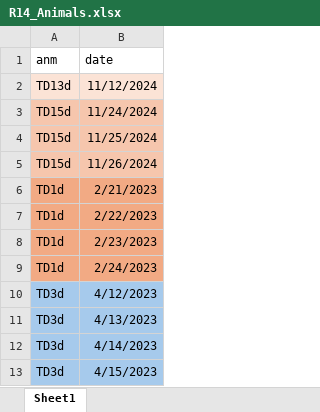
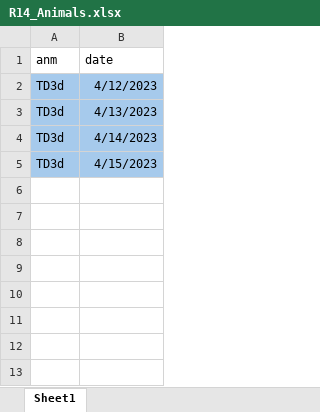
Before and after one commit to ZachLoschin/Encoder_Analysis, an Excel workbook: MATLAB/R14_Animals.xlsx, sheet Sheet1, drawn as a sheet; values as stored, in another font and other column widths than the file's, no borders; the diff names each change by its address in the sheet, - before the commit and + after, or states it on an @@ line.

```diff
--- a/MATLAB/R14_Animals.xlsx (sheet Sheet1)
+++ b/MATLAB/R14_Animals.xlsx (sheet Sheet1)
-row 2: TD13d | 11/12/2024
-row 3: TD15d | 11/24/2024
-row 4: TD15d | 11/25/2024
-row 5: TD15d | 11/26/2024
-row 6: TD1d | 2/21/2023
-row 7: TD1d | 2/22/2023
-row 8: TD1d | 2/23/2023
-row 9: TD1d | 2/24/2023
```
Also changed, not shown: 4 other files.
